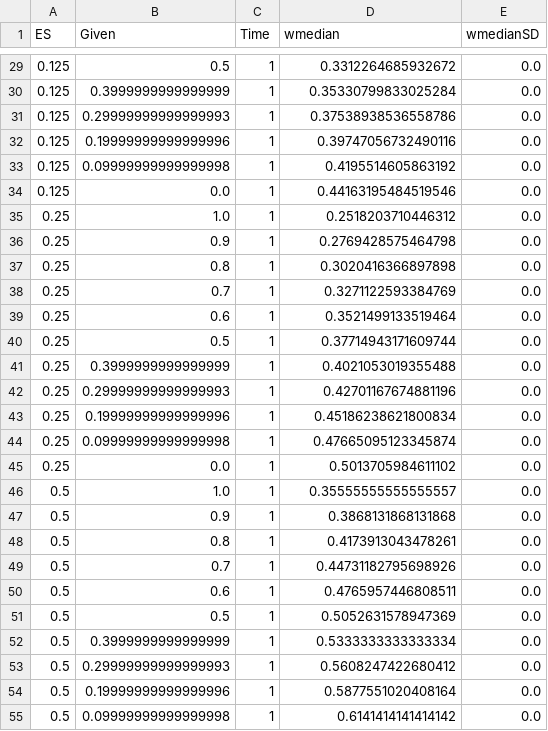
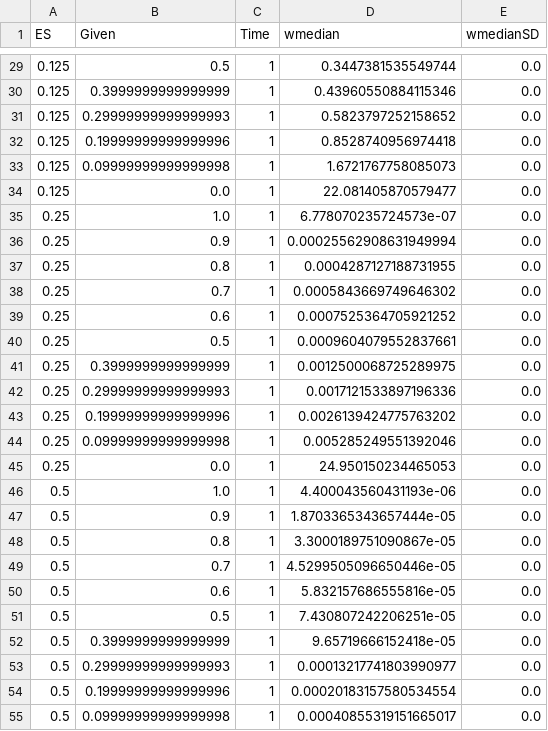
Before and after one commit to marcefuentes/gnr, a CSV file: charts/optimal/optimal.csv, drawn as a sheet; only a part is shown, gaps mark what is left out; the diff covers the shown part only.

```diff
--- a/charts/optimal/optimal.csv
+++ b/charts/optimal/optimal.csv
@@ -29,27 +29,27 @@ ES,Given,Time,wmedian,wmedianSD
-0.125,0.5,1,0.3312264685932672,0.0
-0.125,0.3999999999999999,1,0.35330799833025284,0.0
-0.125,0.29999999999999993,1,0.37538938536558786,0.0
-0.125,0.19999999999999996,1,0.39747056732490116,0.0
-0.125,0.09999999999999998,1,0.4195514605863192,0.0
-0.125,0.0,1,0.44163195484519546,0.0
-0.25,1.0,1,0.2518203710446312,0.0
-0.25,0.9,1,0.2769428575464798,0.0
-0.25,0.8,1,0.3020416366897898,0.0
-0.25,0.7,1,0.3271122593384769,0.0
-0.25,0.6,1,0.3521499133519464,0.0
-0.25,0.5,1,0.37714943171609744,0.0
-0.25,0.3999999999999999,1,0.4021053019355488,0.0
-0.25,0.29999999999999993,1,0.42701167674881196,0.0
-0.25,0.19999999999999996,1,0.45186238621800834,0.0
-0.25,0.09999999999999998,1,0.47665095123345874,0.0
-0.25,0.0,1,0.5013705984611102,0.0
-0.5,1.0,1,0.35555555555555557,0.0
-0.5,0.9,1,0.3868131868131868,0.0
-0.5,0.8,1,0.4173913043478261,0.0
-0.5,0.7,1,0.44731182795698926,0.0
-0.5,0.6,1,0.4765957446808511,0.0
-0.5,0.5,1,0.5052631578947369,0.0
-0.5,0.3999999999999999,1,0.5333333333333334,0.0
-0.5,0.29999999999999993,1,0.5608247422680412,0.0
-0.5,0.19999999999999996,1,0.5877551020408164,0.0
-0.5,0.09999999999999998,1,0.6141414141414142,0.0
+0.125,0.5,1,0.3447381535549744,0.0
+0.125,0.3999999999999999,1,0.43960550884115346,0.0
+0.125,0.29999999999999993,1,0.5823797252158652,0.0
+0.125,0.19999999999999996,1,0.8528740956974418,0.0
+0.125,0.09999999999999998,1,1.6721767758085073,0.0
+0.125,0.0,1,22.081405870579477,0.0
+0.25,1.0,1,6.778070235724573e-07,0.0
+0.25,0.9,1,0.00025562908631949994,0.0
+0.25,0.8,1,0.0004287127188731955,0.0
+0.25,0.7,1,0.0005843669749646302,0.0
+0.25,0.6,1,0.0007525364705921252,0.0
+0.25,0.5,1,0.0009604079552837661,0.0
+0.25,0.3999999999999999,1,0.0012500068725289975,0.0
+0.25,0.29999999999999993,1,0.0017121533897196336,0.0
+0.25,0.19999999999999996,1,0.0026139424775763202,0.0
+0.25,0.09999999999999998,1,0.005285249551392046,0.0
+0.25,0.0,1,24.950150234465053,0.0
+0.5,1.0,1,4.400043560431193e-06,0.0
+0.5,0.9,1,1.8703365343657444e-05,0.0
+0.5,0.8,1,3.3000189751090867e-05,0.0
+0.5,0.7,1,4.5299505096650446e-05,0.0
+0.5,0.6,1,5.832157686555816e-05,0.0
+0.5,0.5,1,7.430807242206251e-05,0.0
+0.5,0.3999999999999999,1,9.65719666152418e-05,0.0
+0.5,0.29999999999999993,1,0.00013217741803990977,0.0
+0.5,0.19999999999999996,1,0.00020183157580534554,0.0
+0.5,0.09999999999999998,1,0.00040855319151665017,0.0
```
Also changed, not shown: 94 edited cells elsewhere in this file, charts/none/none.csv, 2 other files.
